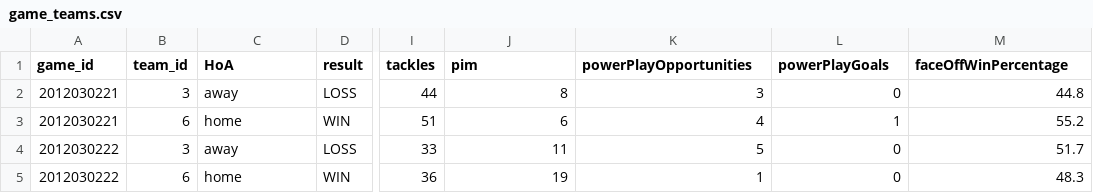
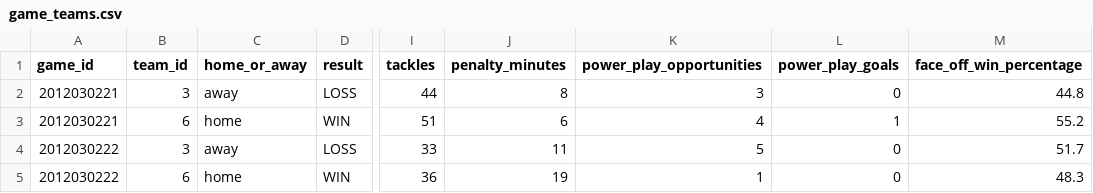
Before and after one commit to josephhilby/futball, a CSV file: data/raw/game_teams.csv, drawn as a sheet; only a part is shown, gaps mark what is left out; the diff names each change by its address in the sheet, - before the commit and + after, or states it on an @@ line.

Commit message:
Standardized column names

```diff
--- a/data/raw/game_teams.csv
+++ b/data/raw/game_teams.csv
-C1: HoA
+C1: home_or_away
-J1: pim
+J1: penalty_minutes
-K1: powerPlayOpportunities
+K1: power_play_opportunities
-L1: powerPlayGoals
+L1: power_play_goals
-M1: faceOffWinPercentage
+M1: face_off_win_percentage
```
Also changed, not shown: data/raw/games.csv, data/raw/teams.csv.
